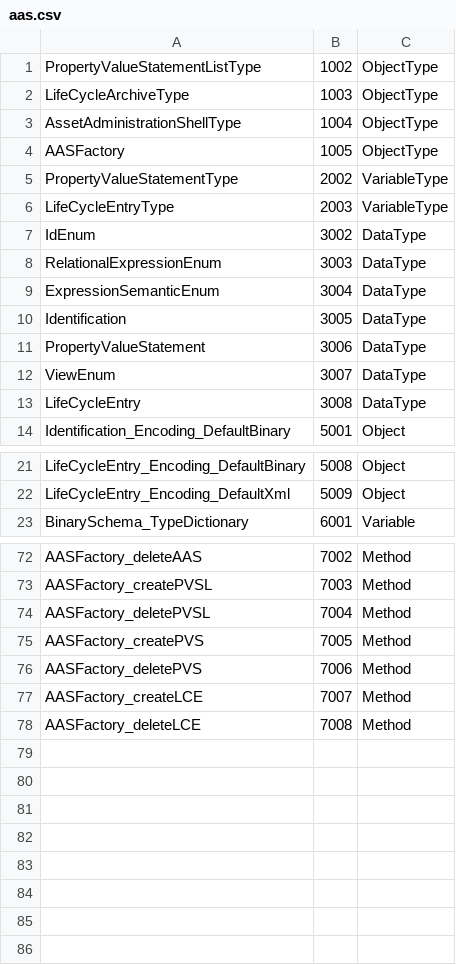
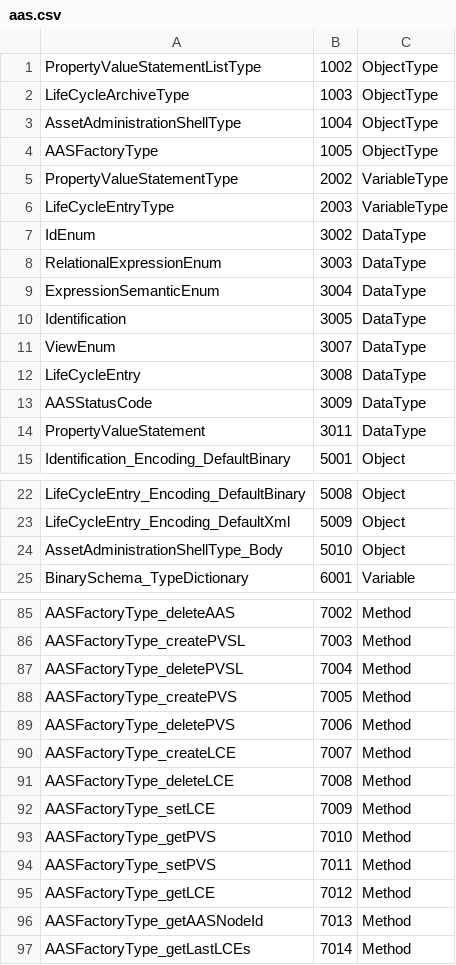
Before and after one commit to rwth-iat/openAAS_workshop, a CSV file: models/aas.csv, drawn as a sheet; only a part is shown, gaps mark what is left out; removed rows and columns are numbered as before the commit, all else as after; the diff covers the shown part only; the diff names each change by its address in the sheet, - before the commit and + after, or states it on an @@ line.

```diff
--- a/models/aas.csv
+++ b/models/aas.csv
-A4: AASFactory
+A4: AASFactoryType
-row 11: PropertyValueStatement | 3006 | DataType
+row 13: AASStatusCode | 3009 | DataType
+row 14: PropertyValueStatement | 3011 | DataType
+row 24: AssetAdministrationShellType_Body | 5010 | Object
-A85: AASFactory_deleteAAS
+A85: AASFactoryType_deleteAAS
-A86: AASFactory_createPVSL
+A86: AASFactoryType_createPVSL
-A87: AASFactory_deletePVSL
+A87: AASFactoryType_deletePVSL
-A88: AASFactory_createPVS
+A88: AASFactoryType_createPVS
-A89: AASFactory_deletePVS
+A89: AASFactoryType_deletePVS
-A90: AASFactory_createLCE
+A90: AASFactoryType_createLCE
-A91: AASFactory_deleteLCE
+A91: AASFactoryType_deleteLCE
+row 92: AASFactoryType_setLCE | 7009 | Method
+row 93: AASFactoryType_getPVS | 7010 | Method
+row 94: AASFactoryType_setPVS | 7011 | Method
+row 95: AASFactoryType_getLCE | 7012 | Method
+row 96: AASFactoryType_getAASNodeId | 7013 | Method
+row 97: AASFactoryType_getLastLCEs | 7014 | Method
```
Also changed, not shown: 11 added rows and 19 edited cells elsewhere in this file, 2 other files.
